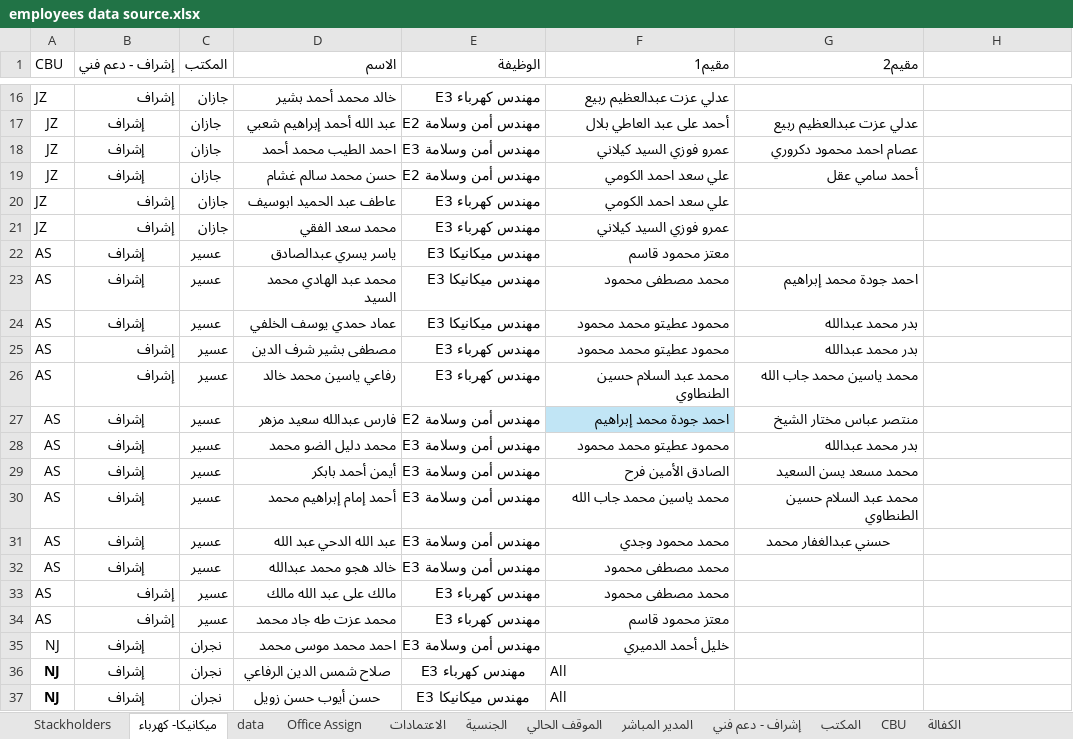
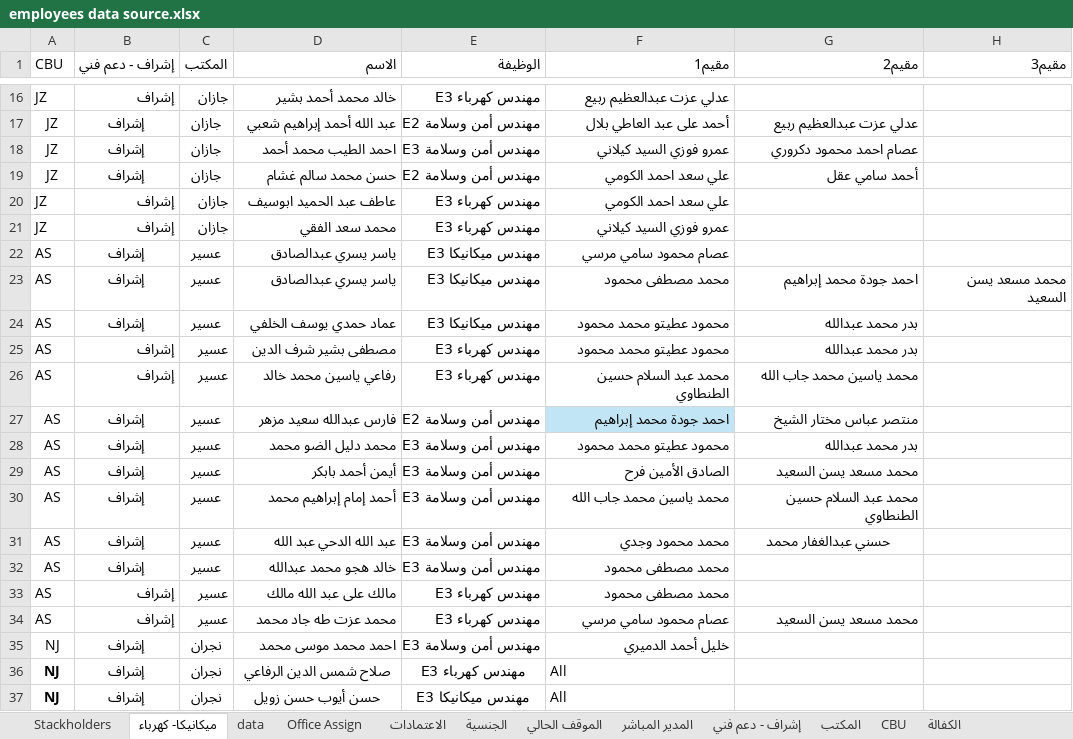
Before and after one commit to engsadat/mizan-app, an Excel workbook: data/source/employees data source.xlsx, sheet ميكانيكا- كهرباء, drawn as a sheet; only a part is shown, gaps mark what is left out; values as stored, in another font and other column widths than the file's, no borders; the diff names each change by its address in the sheet, - before the commit and + after, or states it on an @@ line.

```diff
--- a/data/source/employees data source.xlsx (sheet ميكانيكا- كهرباء)
+++ b/data/source/employees data source.xlsx (sheet ميكانيكا- كهرباء)
-H1: (empty)
+H1: مقيم3
-F22 (مقيم1): معتز محمود قاسم
+F22 (مقيم1): عصام محمود سامي مرسي
-D23 (الاسم): محمد عبد الهادي محمد السيد
+D23 (الاسم): ياسر يسري عبدالصادق
-H23 (مقيم3): (empty)
+H23 (مقيم3): محمد مسعد يسن السعيد
-F34 (مقيم1): معتز محمود قاسم
+F34 (مقيم1): عصام محمود سامي مرسي
-G34 (مقيم2): (empty)
+G34 (مقيم2): محمد مسعد يسن السعيد
```
Also changed, not shown: sheet data, hidden cells, data/source/project_2026_database_ver1_updated.xlsx, 2 other files.
